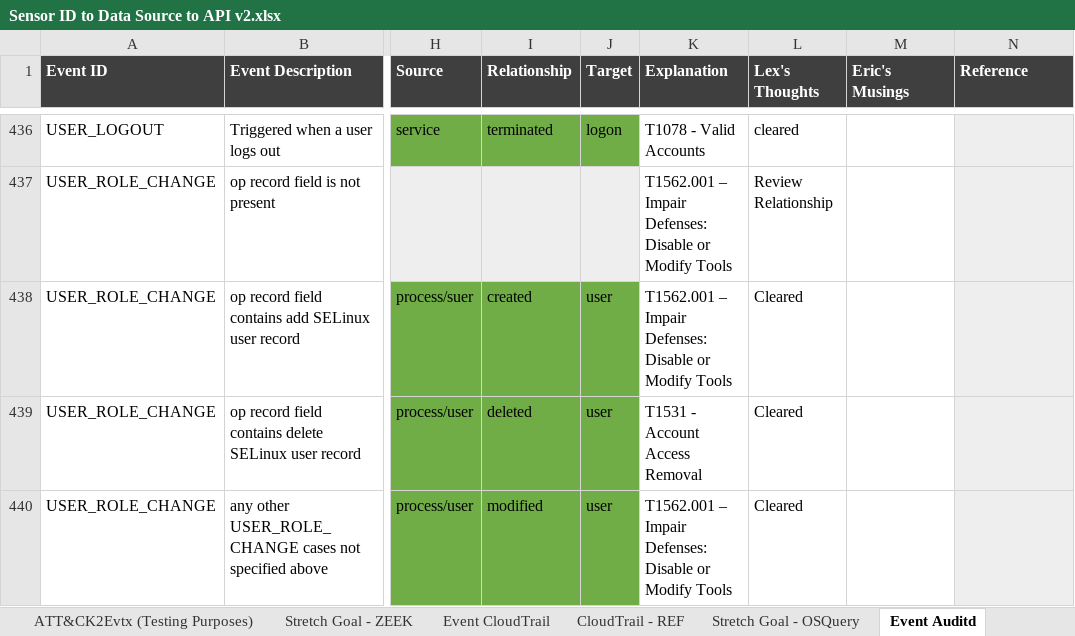
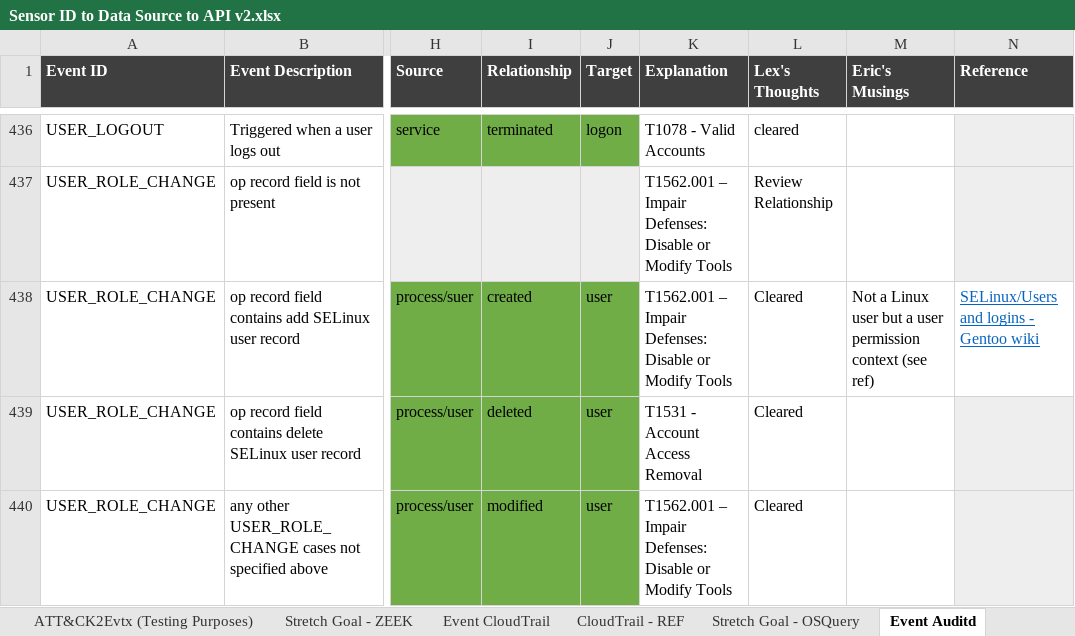
Before and after one commit to center-for-threat-informed-defense/sensor-mappings-to-attack, an Excel workbook: mappings/input/enterprise/xlsx/Sensor ID to Data Source to API v2.xlsx, sheet Event Auditd, drawn as a sheet; only a part is shown, gaps mark what is left out; values as stored, in another font and other column widths than the file's, no borders; table styles not drawn; the diff names each change by its address in the sheet, - before the commit and + after, or states it on an @@ line.

```diff
--- a/mappings/input/enterprise/xlsx/Sensor ID to Data Source to API v2.xlsx (sheet Event Auditd)
+++ b/mappings/input/enterprise/xlsx/Sensor ID to Data Source to API v2.xlsx (sheet Event Auditd)
-M438 (Eric's Musings): (empty)
+M438 (Eric's Musings): Not a Linux user but a user permission context (see ref)
-N438 (Reference): (empty)
+N438 (Reference): SELinux/Users and logins - Gentoo wiki
-N438 fill: #EEEEEE
+N438 fill: none
```
Also changed, not shown: sheet Combined Events, sheet Event CloudTrail, sheet Stretch Goal - OSQuery, hidden cells, 9 other files.
